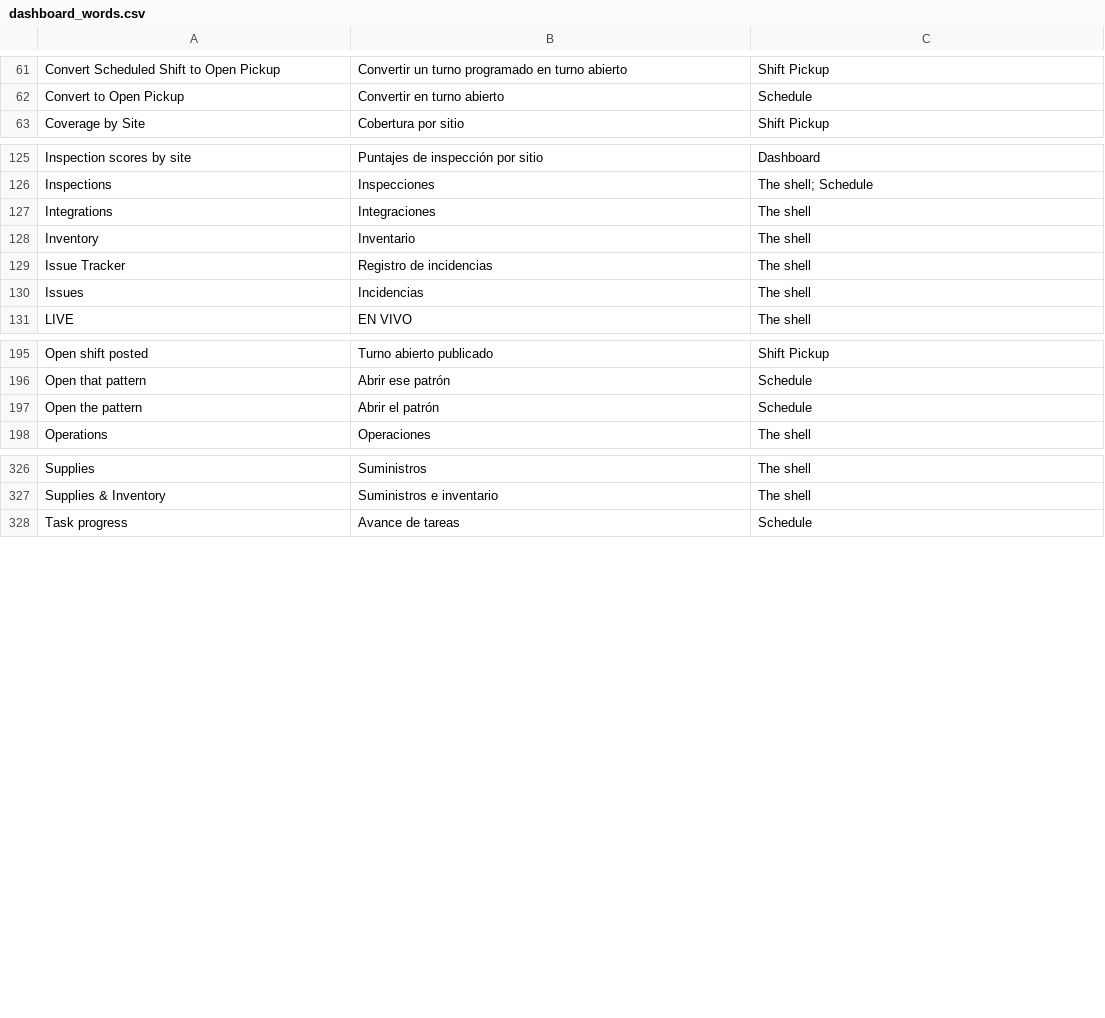
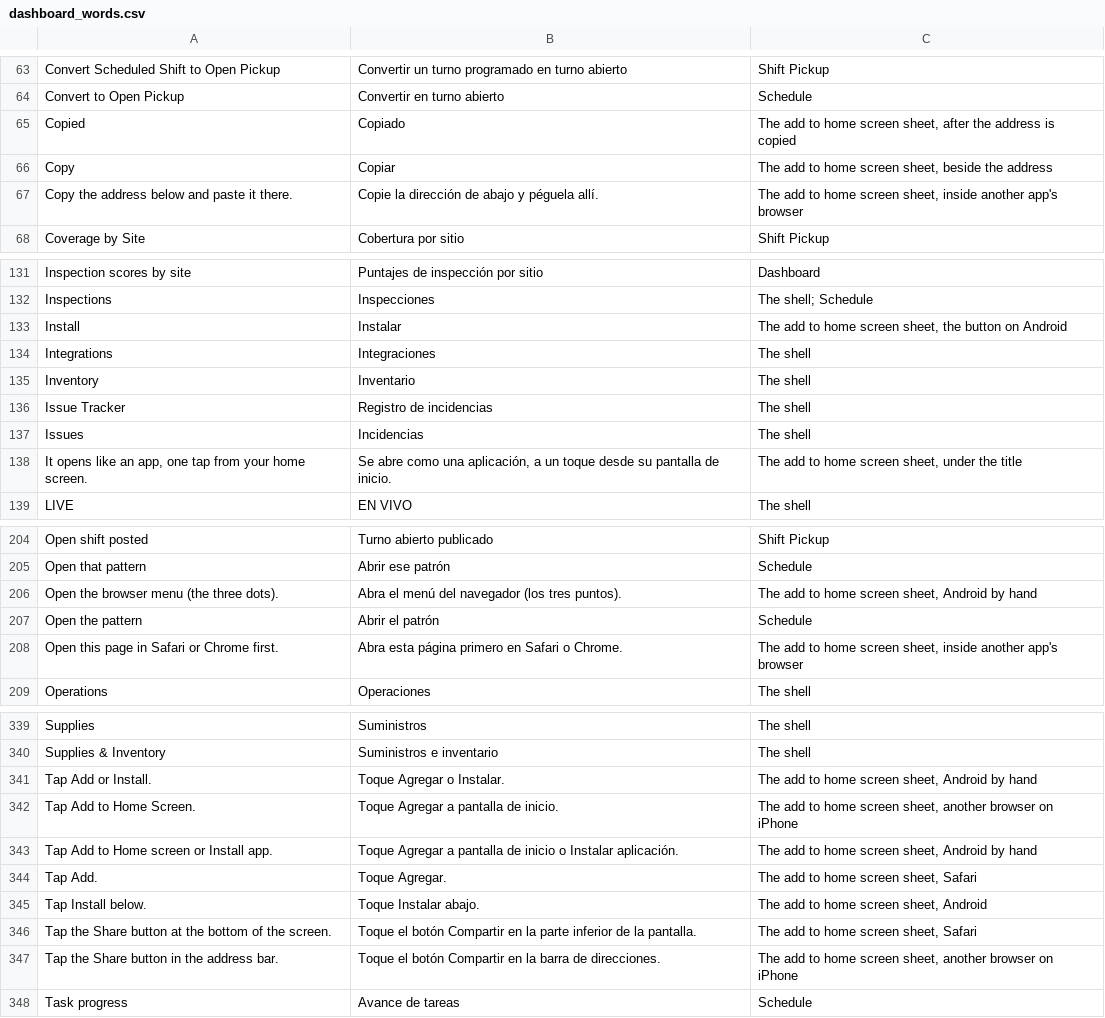
Before and after one commit to isouadda/ocsa-admin-dashboard, a CSV file: translation/dashboard_words.csv, drawn as a sheet; only a part is shown, gaps mark what is left out; the diff covers the shown part only; the diff names each change by its address in the sheet, - before the commit and + after, or states it on an @@ line.

```diff
--- a/translation/dashboard_words.csv
+++ b/translation/dashboard_words.csv
+row 65: Copied | Copiado | The add to home screen sheet, after the address is copied
+row 66: Copy | Copiar | The add to home screen sheet, beside the address
+row 67: Copy the address below and paste it there. | Copie la dirección de abajo y péguela allí. | The add to home screen sheet, inside another app's browser
+row 133: Install | Instalar | The add to home screen sheet, the button on Android
+row 138: It opens like an app, one tap from your home screen. | Se abre como una aplicación, a un toque desde su pantalla de inicio. | The add to home screen sheet, under the title
+row 206: Open the browser menu (the three dots). | Abra el menú del navegador (los tres puntos). | The add to home screen sheet, Android by hand
+row 208: Open this page in Safari or Chrome first. | Abra esta página primero en Safari o Chrome. | The add to home screen sheet, inside another app's browser
+row 341: Tap Add or Install. | Toque Agregar o Instalar. | The add to home screen sheet, Android by hand
+row 342: Tap Add to Home Screen. | Toque Agregar a pantalla de inicio. | The add to home screen sheet, another browser on iPhone
+row 343: Tap Add to Home screen or Install app. | Toque Agregar a pantalla de inicio o Instalar aplicación. | The add to home screen sheet, Android by hand
+row 344: Tap Add. | Toque Agregar. | The add to home screen sheet, Safari
+row 345: Tap Install below. | Toque Instalar abajo. | The add to home screen sheet, Android
+row 346: Tap the Share button at the bottom of the screen. | Toque el botón Compartir en la parte inferior de la pantalla. | The add to home screen sheet, Safari
+row 347: Tap the Share button in the address bar. | Toque el botón Compartir en la barra de direcciones. | The add to home screen sheet, another browser on iPhone
```
Also changed, not shown: 7 added rows elsewhere in this file, 7 other files.
